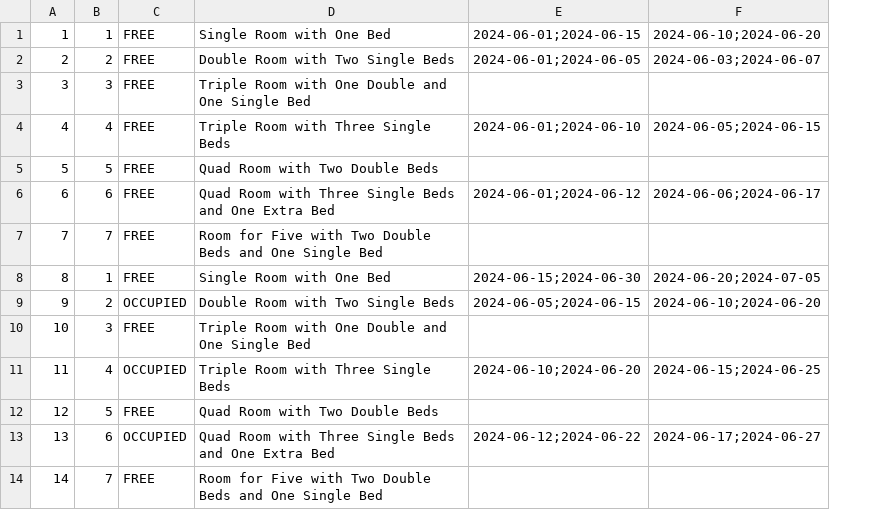
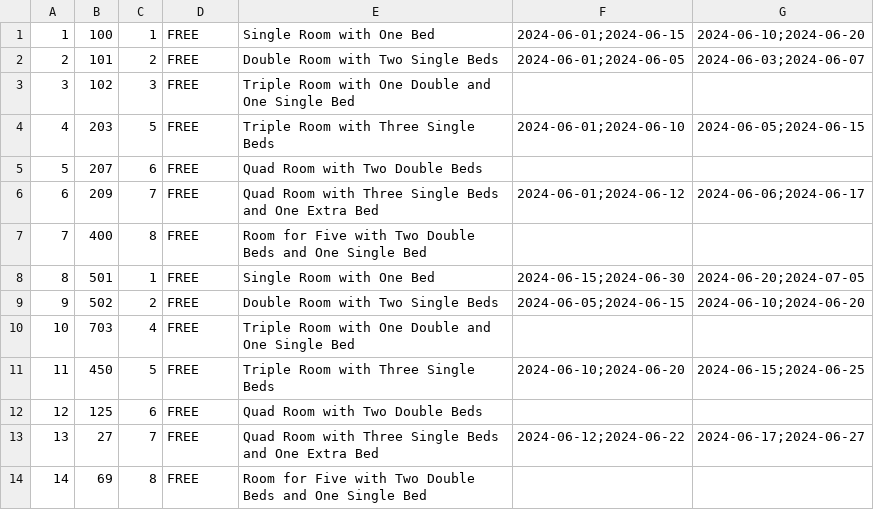
Before and after one commit to MilanSazdov/hotel-management-system, a CSV file: Hotel Information System - Java Project/HotelInformationSystem/src/com/hotelmanagement/data/rooms.csv, drawn as a sheet; addresses are those after the commit; the diff names each change by its address in the sheet, - before the commit and + after, or states it on an @@ line.

Commit message:
KT 3 - Version 1.2
+GuestMenu - full
+Receptionist Menu - checkInGuest, confirm reservation, display all reservation in the system
- ReceptionistMenu - checkOutGuest not working

```diff
--- a/Hotel Information System - Java Project/HotelInformationSystem/src/com/hotelmanagement/data/rooms.csv
+++ b/Hotel Information System - Java Project/HotelInformationSystem/src/com/hotelmanagement/data/rooms.csv
+column B, rows 1-14: 100 | 101 | 102 | 203 | 207 | 209 | 400 | 501 | 502 | 703 | 450 | 125 | 27 | 69
-C4: 4
+C4: 5
-C5: 5
+C5: 6
-C6: 6
+C6: 7
-C7: 7
+C7: 8
-D9: OCCUPIED
+D9: FREE
-C10: 3
+C10: 4
-C11: 4
+C11: 5
-D11: OCCUPIED
+D11: FREE
-C12: 5
+C12: 6
-C13: 6
+C13: 7
-D13: OCCUPIED
+D13: FREE
-C14: 7
+C14: 8
```
Also changed, not shown: 11 other files.
